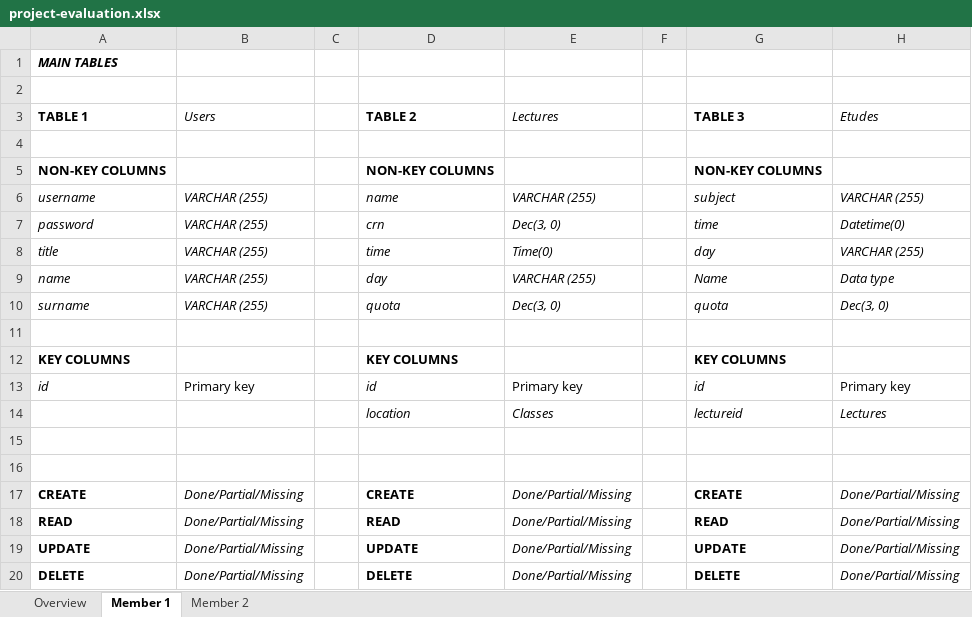
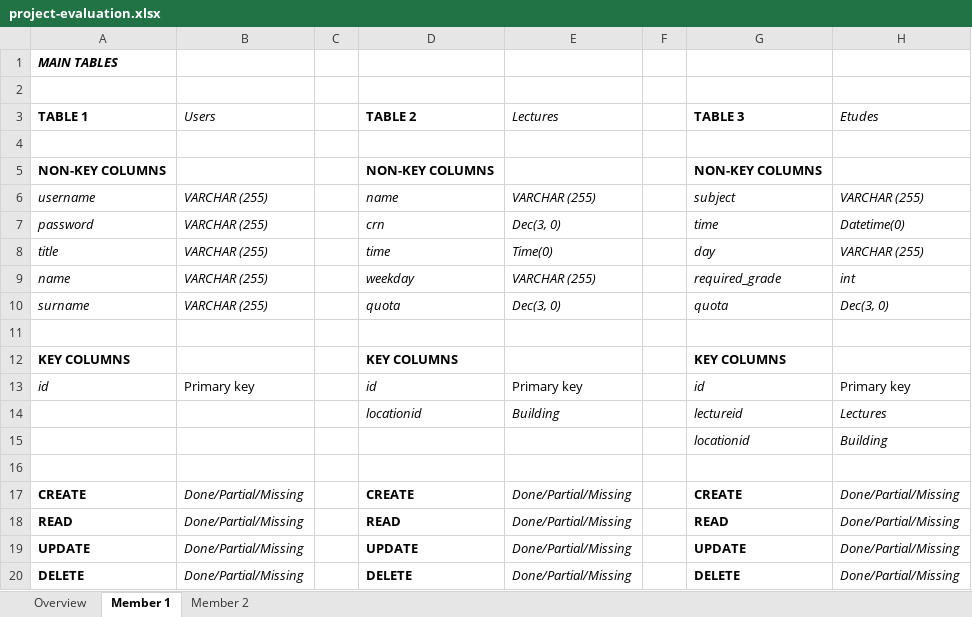
Before and after one commit to furkankamer/itucsdb1932, an Excel workbook: project-evaluation.xlsx, sheet Member 1, drawn as a sheet; only a part is shown; values as stored, in another font and other column widths than the file's, no borders; the diff names each change by its address in the sheet, - before the commit and + after, or states it on an @@ line.

```diff
--- a/project-evaluation.xlsx (sheet Member 1)
+++ b/project-evaluation.xlsx (sheet Member 1)
-D9 (TABLE 2): day
+D9 (TABLE 2): weekday
-G9 (TABLE 3): Name
+G9 (TABLE 3): required_grade
-H9 (Etudes): Data type
+H9 (Etudes): int
-D14 (TABLE 2): location
+D14 (TABLE 2): locationid
-E14 (Lectures): Classes
+E14 (Lectures): Building
-row 15: (empty)
+row 15:  |  |  |  |  |  | locationid | Building
```
Also changed, not shown: sheet Member 2, 4 other files.
